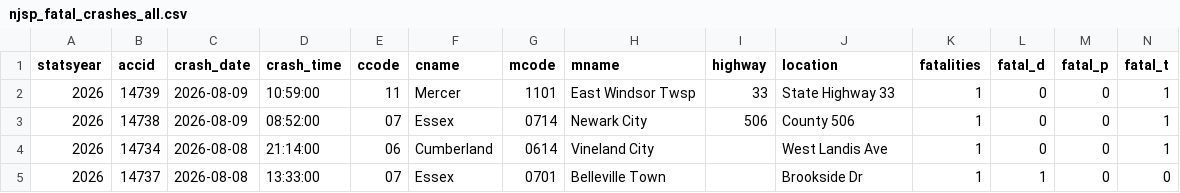
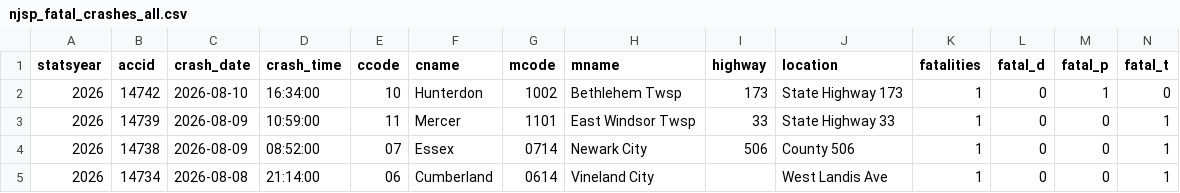
Before and after one commit to unneccesary-roughage/nj-crashes, a CSV file: exports/njsp_fatal_crashes_all.csv, drawn as a sheet; only a part is shown; the shorter side is filled out with more unchanged rows; rows hold the shown columns only; the diff names each change by its address in the sheet, - before the commit and + after, or states it on an @@ line.

```diff
--- a/exports/njsp_fatal_crashes_all.csv
+++ b/exports/njsp_fatal_crashes_all.csv
+row 2: 2026 | 14742 | 2026-08-10 | 16:34:00 | 10 | Hunterdon | 1002 | Bethlehem Twsp | 173 | State Highway 173 | 1 | 0 | 1 | 0
```
Also changed, not shown: exports/njsp_monthly_totals_by_year.csv, 4 other files.
